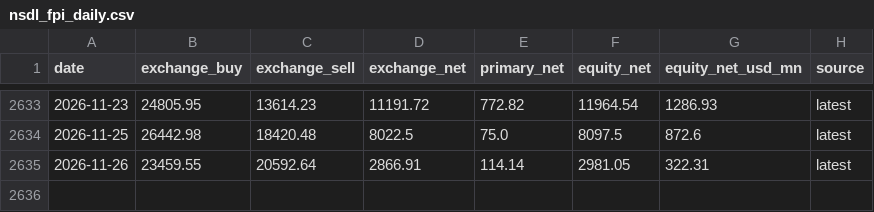
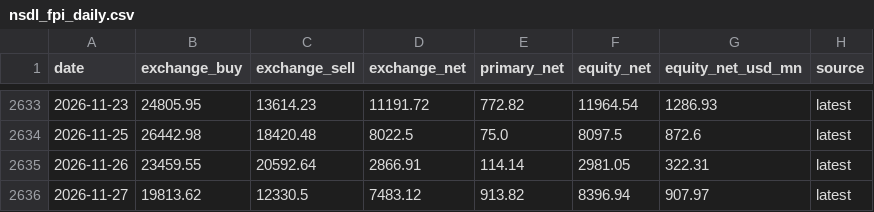
Before and after one commit to Pareshking/Paresh, a CSV file: data/nsdl_fpi_daily.csv, drawn as a sheet; only a part is shown, gaps mark what is left out.

```diff
--- a/data/nsdl_fpi_daily.csv
+++ b/data/nsdl_fpi_daily.csv
@@ -2635 +2635,2 @@ date,exchange_buy,exchange_sell,exchange_net,primary_net,equity_net,equity_net_u
 2026-11-26,23459.55,20592.64,2866.91,114.14,2981.05,322.31,latest
+2026-11-27,19813.62,12330.5,7483.12,913.82,8396.94,907.97,latest
```
